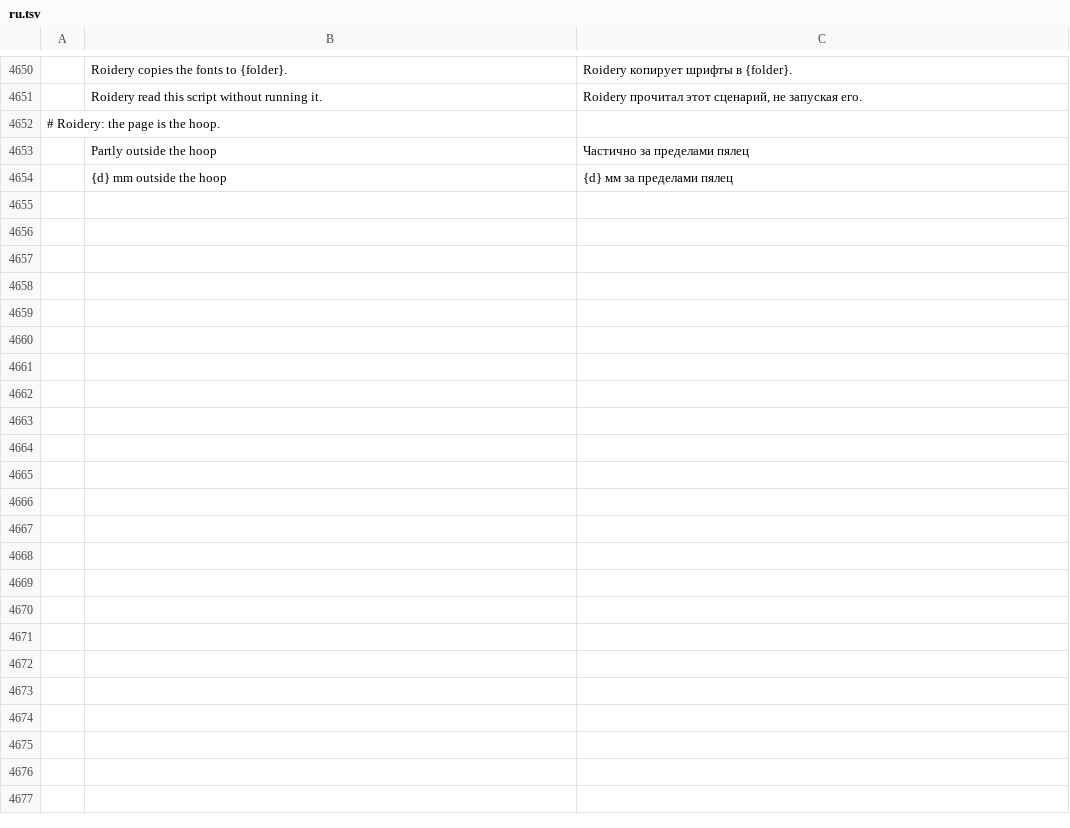
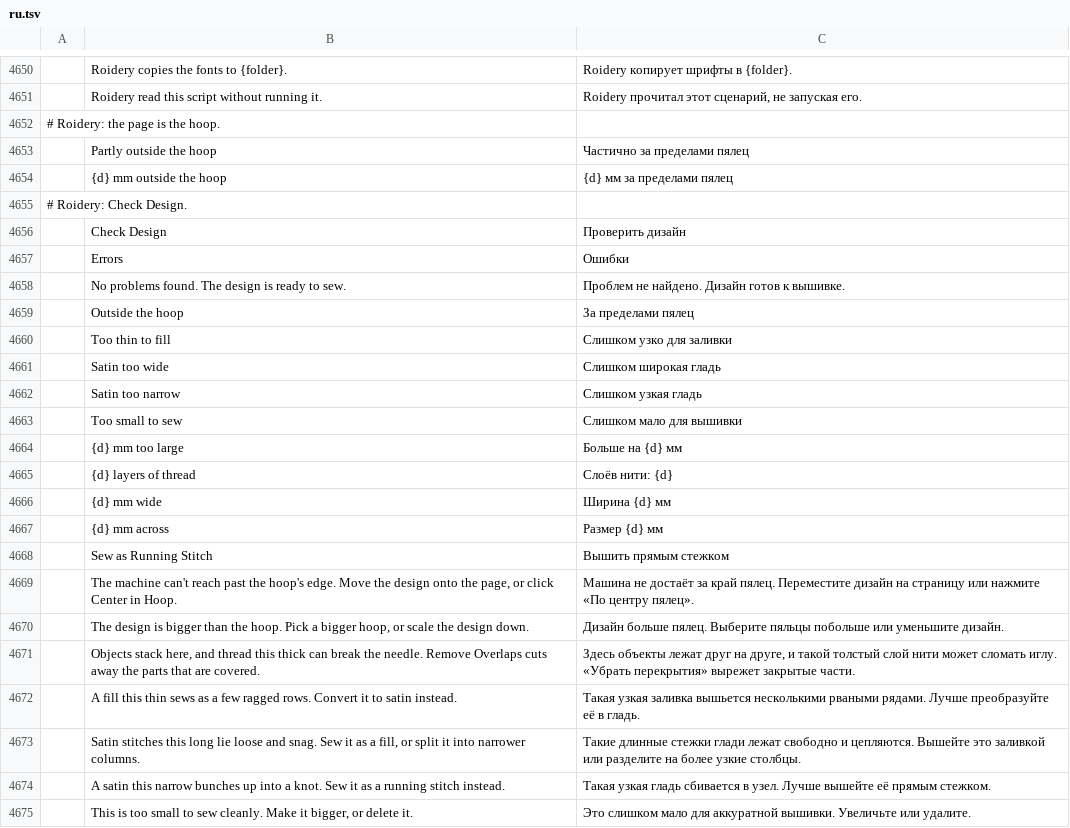
Before and after one commit to lork-fork/Roidery, a TSV file: crates/ui-egui/src/i18n/ru.tsv, drawn as a sheet; only a part is shown, gaps mark what is left out; the diff names each change by its address in the sheet, - before the commit and + after, or states it on an @@ line.

```diff
--- a/crates/ui-egui/src/i18n/ru.tsv
+++ b/crates/ui-egui/src/i18n/ru.tsv
+row 4655: # Roidery: Check Design.
+row 4656:  | Check Design | Проверить дизайн
+row 4657:  | Errors | Ошибки
+row 4658:  | No problems found. The design is ready to sew. | Проблем не найдено. Дизайн готов к вышивке.
+row 4659:  | Outside the hoop | За пределами пялец
+row 4660:  | Too thin to fill | Слишком узко для заливки
+row 4661:  | Satin too wide | Слишком широкая гладь
+row 4662:  | Satin too narrow | Слишком узкая гладь
+row 4663:  | Too small to sew | Слишком мало для вышивки
+row 4664:  | {d} mm too large | Больше на {d} мм
+row 4665:  | {d} layers of thread | Слоёв нити: {d}
+row 4666:  | {d} mm wide | Ширина {d} мм
+row 4667:  | {d} mm across | Размер {d} мм
+row 4668:  | Sew as Running Stitch | Вышить прямым стежком
+row 4669:  | The machine can't reach past the hoop's edge. Move the design onto the page, or click Center in Hoop. | Машина не достаёт за край пялец. Переместите дизайн на страницу или нажмите «По центру пялец».
+row 4670:  | The design is bigger than the hoop. Pick a bigger hoop, or scale the design down. | Дизайн больше пялец. Выберите пяльцы побольше или уменьшите дизайн.
+row 4671:  | Objects stack here, and thread this thick can break the needle. Remove Overlaps cuts away the parts that are covered. | Здесь объекты лежат друг на друге, и такой толстый слой нити может сломать иглу. «Убрать перекрытия» вырежет закрытые части.
+row 4672:  | A fill this thin sews as a few ragged rows. Convert it to satin instead. | Такая узкая заливка вышьется несколькими рваными рядами. Лучше преобразуйте её в гладь.
+row 4673:  | Satin stitches this long lie loose and snag. Sew it as a fill, or split it into narrower columns. | Такие длинные стежки глади лежат свободно и цепляются. Вышейте это заливкой или разделите на более узкие столбцы.
+row 4674:  | A satin this narrow bunches up into a knot. Sew it as a running stitch instead. | Такая узкая гладь сбивается в узел. Лучше вышейте её прямым стежком.
+row 4675:  | This is too small to sew cleanly. Make it bigger, or delete it. | Это слишком мало для аккуратной вышивки. Увеличьте или удалите.
```
Also changed, not shown: crates/ui-egui/src/i18n/de.tsv, crates/ui-egui/src/i18n/fr.tsv, 24 other files.
